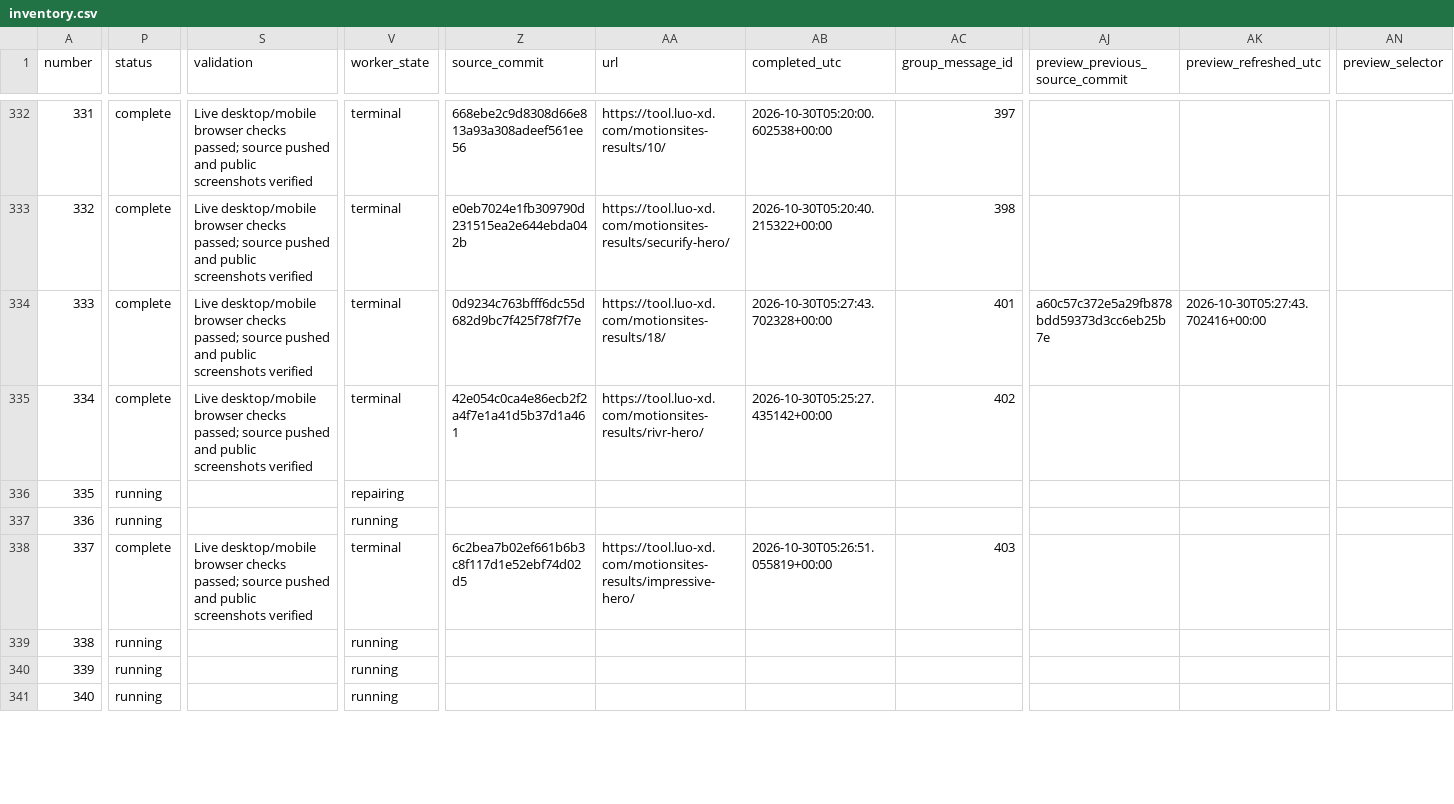
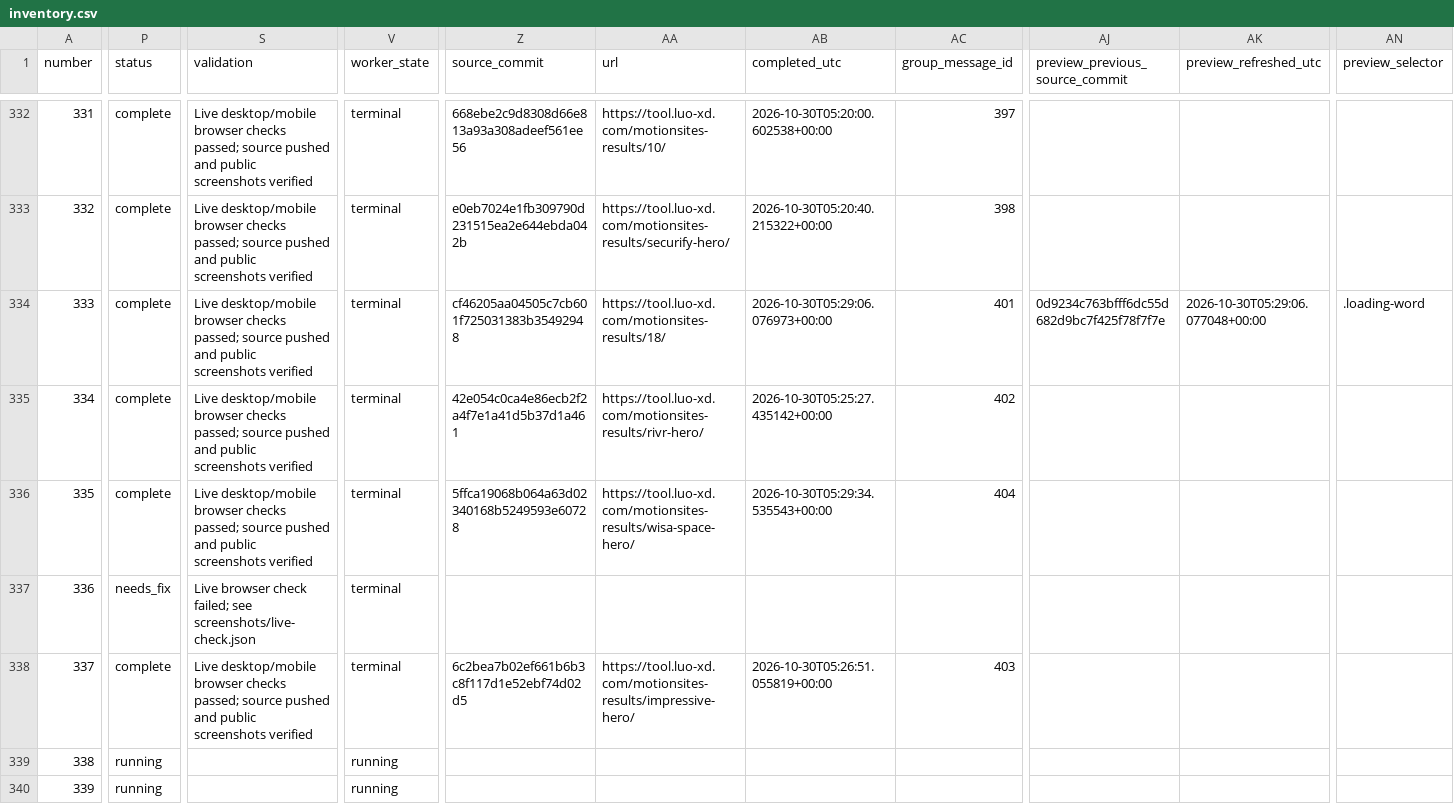
Before and after one commit to radish40/MotionSites, a CSV file: docs/gpt-6.1-sol-high/inventory.csv, drawn as a sheet; only a part is shown, gaps mark what is left out; the shorter side is filled out with more unchanged rows; the diff covers the shown part only; the diff names each change by its address in the sheet, - before the commit and + after, or states it on an @@ line.

```diff
--- a/docs/gpt-6.1-sol-high/inventory.csv
+++ b/docs/gpt-6.1-sol-high/inventory.csv
-Z334 (source_commit): 0d9234c763bfff6dc55d682d9bc7f425f78f7f7e
+Z334 (source_commit): cf46205aa04505c7cb601f725031383b35492948
-AB334 (completed_utc): 2026-10-30T05:27:43.702328+00:00
+AB334 (completed_utc): 2026-10-30T05:29:06.076973+00:00
-AJ334 (preview_previous_source_commit): a60c57c372e5a29fb878bdd59373d3cc6eb25b7e
+AJ334 (preview_previous_source_commit): 0d9234c763bfff6dc55d682d9bc7f425f78f7f7e
-AK334 (preview_refreshed_utc): 2026-10-30T05:27:43.702416+00:00
+AK334 (preview_refreshed_utc): 2026-10-30T05:29:06.077048+00:00
-AN334 (preview_selector): (empty)
+AN334 (preview_selector): .loading-word
-P336 (status): running
+P336 (status): complete
-S336 (validation): (empty)
+S336 (validation): Live desktop/mobile browser checks passed; source pushed and public screenshots verified
-V336 (worker_state): repairing
+V336 (worker_state): terminal
-Z336 (source_commit): (empty)
+Z336 (source_commit): 5ffca19068b064a63d02340168b5249593e60728
-AA336 (url): (empty)
+AA336 (url): https://tool.luo-xd.com/motionsites-results/wisa-space-hero/
-AB336 (completed_utc): (empty)
+AB336 (completed_utc): 2026-10-30T05:29:34.535543+00:00
-AC336 (group_message_id): (empty)
+AC336 (group_message_id): 404
-P337 (status): running
+P337 (status): needs_fix
-S337 (validation): (empty)
+S337 (validation): Live browser check failed; see screenshots/live-check.json
-V337 (worker_state): running
+V337 (worker_state): terminal
```
Also changed, not shown: 14 edited cells elsewhere in this file, 5 other files.
